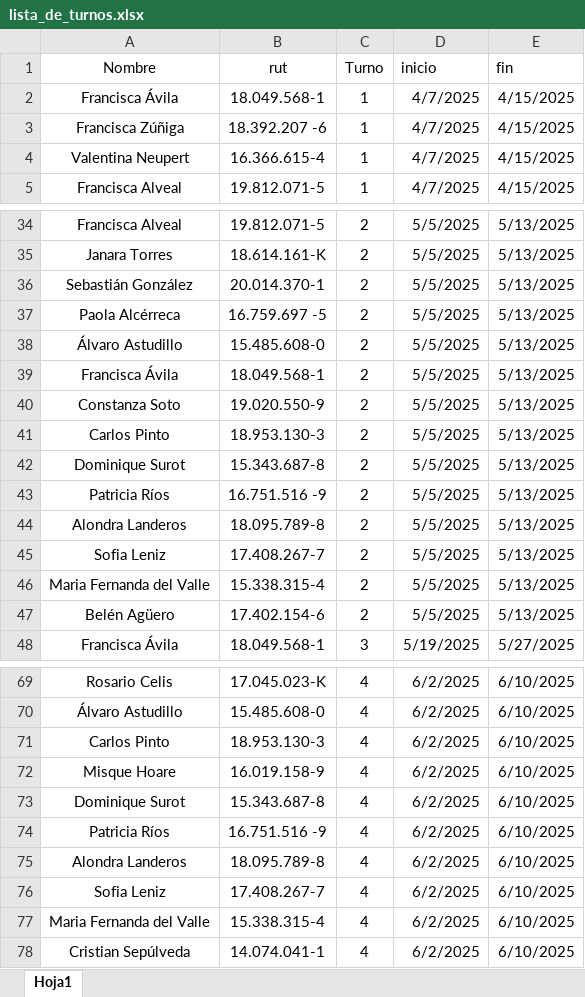
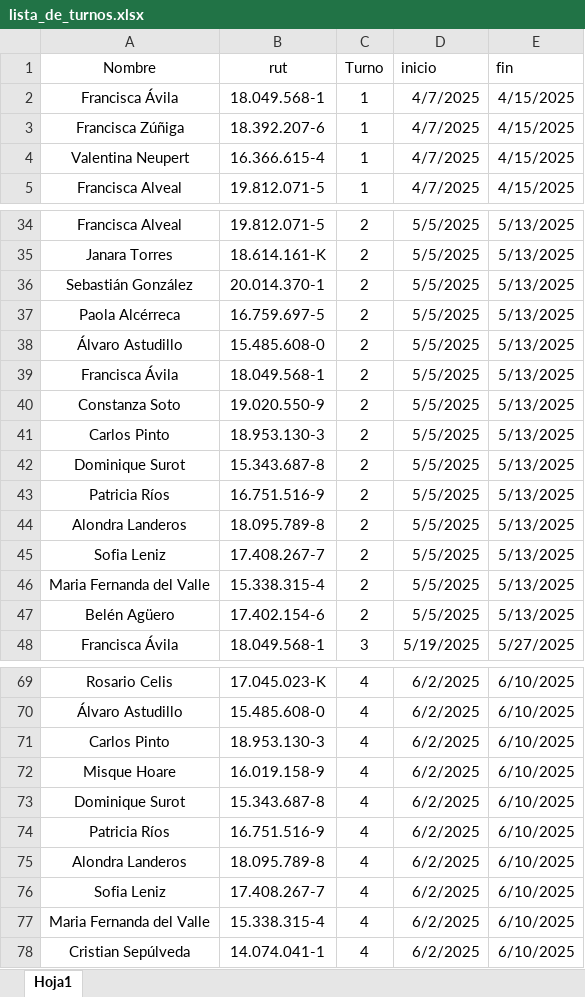
Before and after one commit to carlosibanezV/turnos-flask, an Excel workbook: lista_de_turnos.xlsx, sheet Hoja1, drawn as a sheet; only a part is shown, gaps mark what is left out; values as stored, in another font and other column widths than the file's, no borders; table styles not drawn; the diff covers the shown part only; the diff names each change by its address in the sheet, - before the commit and + after, or states it on an @@ line.

```diff
--- a/lista_de_turnos.xlsx (sheet Hoja1)
+++ b/lista_de_turnos.xlsx (sheet Hoja1)
-B3 (rut): 18.392.207 -6
+B3 (rut): 18.392.207-6
-B37 (rut): 16.759.697 -5
+B37 (rut): 16.759.697-5
-B43 (rut): 16.751.516 -9
+B43 (rut): 16.751.516-9
-B74 (rut): 16.751.516 -9
+B74 (rut): 16.751.516-9
```
Also changed, not shown: 7 edited cells elsewhere in this sheet.
